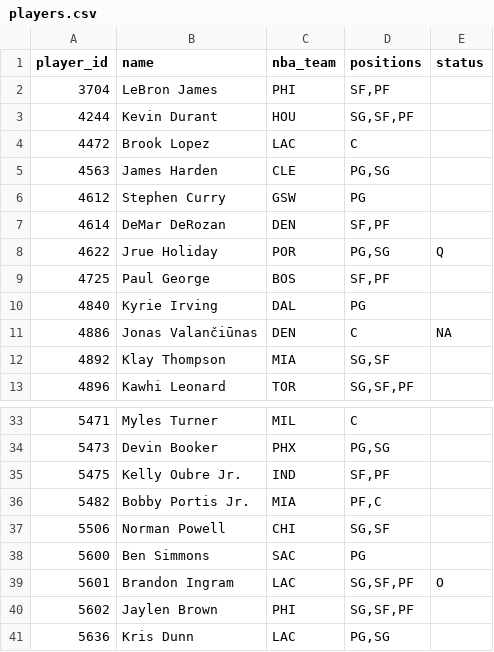
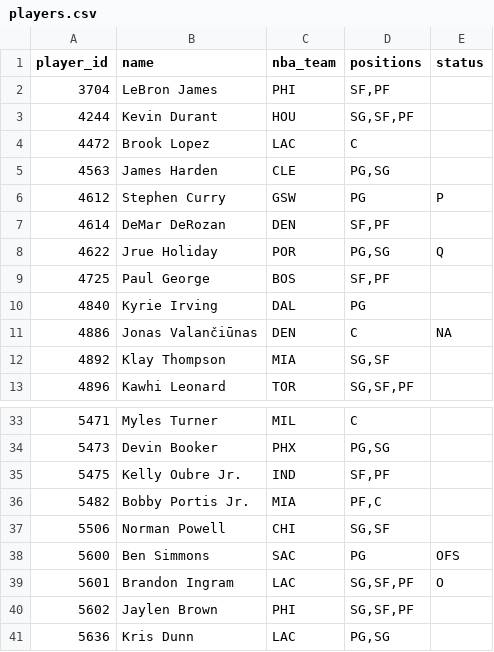
Before and after one commit to Dziesma/fantasy-lombards, a CSV file: data/yahoo/players.csv, drawn as a sheet; only a part is shown, gaps mark what is left out.

```diff
--- a/data/yahoo/players.csv
+++ b/data/yahoo/players.csv
@@ -5,3 +5,3 @@ player_id,name,nba_team,positions,status
 4563,James Harden,CLE,"PG,SG",
-4612,Stephen Curry,GSW,PG,
+4612,Stephen Curry,GSW,PG,P
 4614,DeMar DeRozan,DEN,"SF,PF",
@@ -37,3 +37,3 @@ player_id,name,nba_team,positions,status
 5506,Norman Powell,CHI,"SG,SF",
-5600,Ben Simmons,SAC,PG,
+5600,Ben Simmons,SAC,PG,OFS
 5601,Brandon Ingram,LAC,"SG,SF,PF",O
```
Also changed, not shown: data/yahoo/odds.csv, data/yahoo/power.csv, 3 other files.
